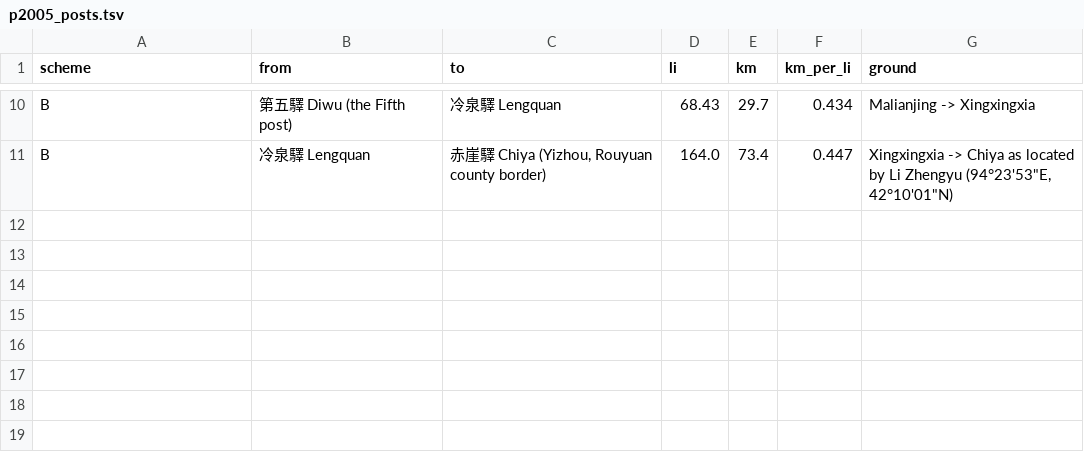
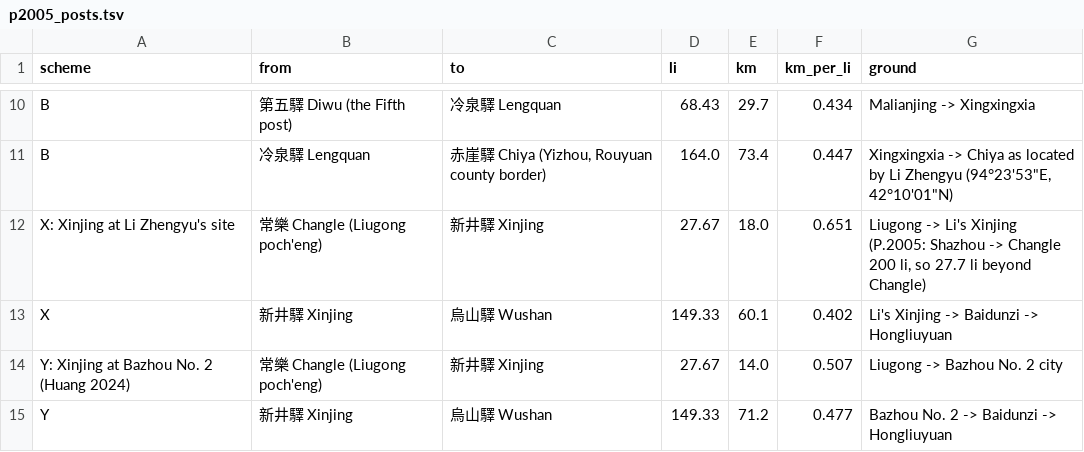
Before and after one commit to kengoharimoto/xuanzang-places, a TSV file: route/p2005_posts.tsv, drawn as a sheet; only a part is shown, gaps mark what is left out.

```diff
--- a/route/p2005_posts.tsv
+++ b/route/p2005_posts.tsv
@@ -11 +11,5 @@ B	第五驛 Diwu (the Fifth post)	冷泉驛 Lengquan	68.43	29.7	0.434	Malianjing
 B	冷泉驛 Lengquan	赤崖驛 Chiya (Yizhou, Rouyuan county border)	164.0	73.4	0.447	"Xingxingxia -> Chiya as located by Li Zhengyu (94°23'53""E, 42°10'01""N)"
+X: Xinjing at Li Zhengyu's site	常樂 Changle (Liugong poch'eng)	新井驛 Xinjing	27.67	18.0	0.651	Liugong -> Li's Xinjing (P.2005: Shazhou -> Changle 200 li, so 27.7 li beyond Changle)
+X	新井驛 Xinjing	烏山驛 Wushan	149.33	60.1	0.402	Li's Xinjing -> Baidunzi -> Hongliuyuan
+Y: Xinjing at Bazhou No. 2 (Huang 2024)	常樂 Changle (Liugong poch'eng)	新井驛 Xinjing	27.67	14.0	0.507	Liugong -> Bazhou No. 2 city
+Y	新井驛 Xinjing	烏山驛 Wushan	149.33	71.2	0.477	Bazhou No. 2 -> Baidunzi -> Hongliuyuan
```
Also changed, not shown: data/literature.tsv, data/notes/updates_crossing.tsv, 13 other files.
